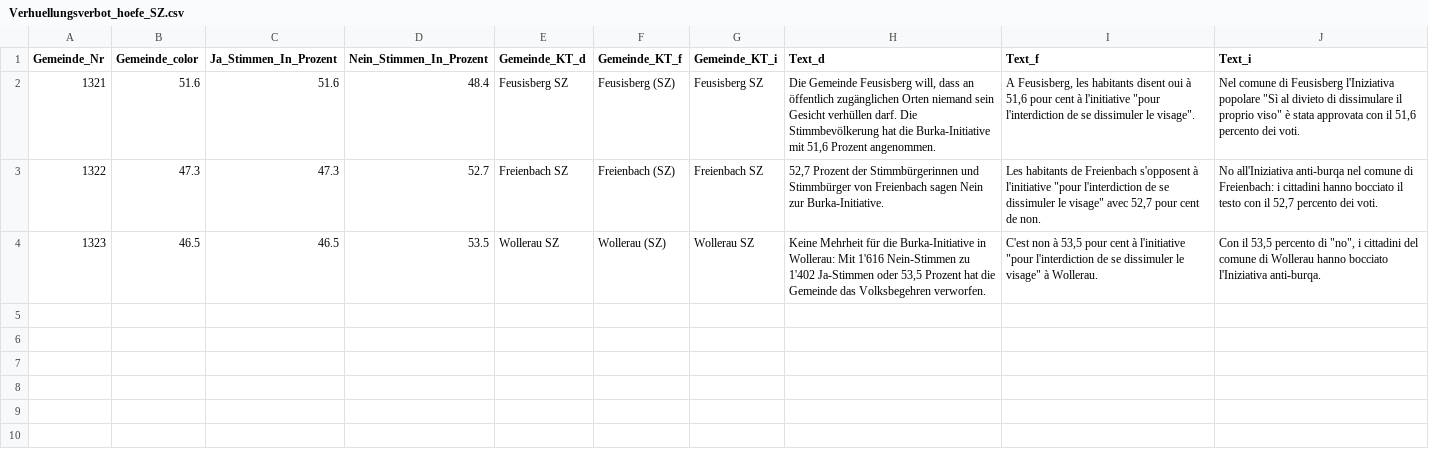
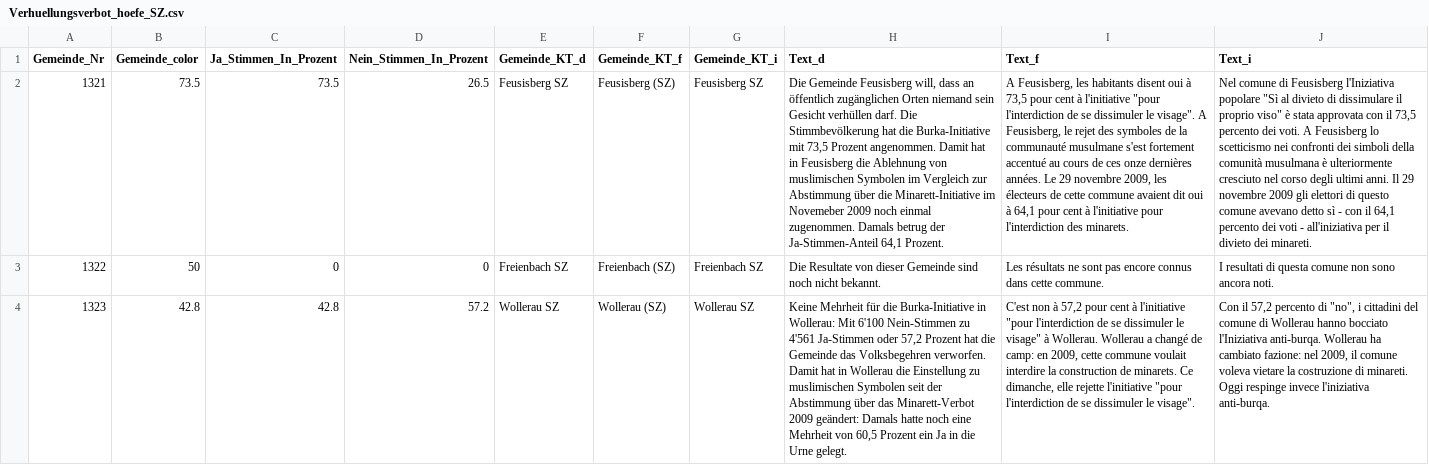
Before and after one commit to awp-finanznachrichten/lena_maerz2021, a CSV file: Output/Verhuellungsverbot_hoefe_SZ.csv, drawn as a sheet; the diff names each change by its address in the sheet, - before the commit and + after, or states it on an @@ line.

```diff
--- a/Output/Verhuellungsverbot_hoefe_SZ.csv
+++ b/Output/Verhuellungsverbot_hoefe_SZ.csv
-B2 (Gemeinde_color): 51.6
+B2 (Gemeinde_color): 73.5
-C2 (Ja_Stimmen_In_Prozent): 51.6
+C2 (Ja_Stimmen_In_Prozent): 73.5
-D2 (Nein_Stimmen_In_Prozent): 48.4
+D2 (Nein_Stimmen_In_Prozent): 26.5
-H2 (Text_d): …Burka-Initiative mit 51,6 Prozent angenommen.
+H2 (Text_d): …Burka-Initiative mit 73,5 Prozent angenommen. Damit hat in Feusisberg die Ablehnung von muslimischen Symbolen im Vergleich zur Abstimmung über die Minarett-Initiative im Novemeber 2009 noch einmal zugenommen. Damals betrug der Ja-Stimmen-Anteil 64,1 Prozent.
-I2 (Text_f): …oui à 51,6 pour cent à l'initiative "pour l'interdiction de se dissimuler le visage".
+I2 (Text_f): …oui à 73,5 pour cent à l'initiative "pour l'interdiction de se dissimuler le visage". A Feusisberg, le rejet des symboles de la communauté musulmane s'est fortement accentué au cours de ces onze dernières années. Le 29 novembre 2009, les électeurs de cette commune avaient dit oui à 64,1 pour cent à l'initiative pour l'interdiction des minarets.
-J2 (Text_i): …con il 51,6 percento dei voti.
+J2 (Text_i): …con il 73,5 percento dei voti. A Feusisberg lo scetticismo nei confronti dei simboli della comunità musulmana è ulteriormente cresciuto nel corso degli ultimi anni. Il 29 novembre 2009 gli elettori di questo comune avevano detto sì - con il 64,1 percento dei voti - all'iniziativa per il divieto dei minareti.
-B3 (Gemeinde_color): 47.3
+B3 (Gemeinde_color): 50
-C3 (Ja_Stimmen_In_Prozent): 47.3
+C3 (Ja_Stimmen_In_Prozent): 0
-D3 (Nein_Stimmen_In_Prozent): 52.7
+D3 (Nein_Stimmen_In_Prozent): 0
-H3 (Text_d): 52,7 Prozent der Stimmbürgerinnen und Stimmbürger von Freienbach sagen Nein zur Burka-Initiative.
+H3 (Text_d): Die Resultate von dieser Gemeinde sind noch nicht bekannt.
-I3 (Text_f): Les habitants de Freienbach s'opposent à l'initiative "pour l'interdiction de se dissimuler le visage" avec 52,7 pour cent de non.
+I3 (Text_f): Les résultats ne sont pas encore connus dans cette commune.
-J3 (Text_i): No all'Iniziativa anti-burqa nel comune di Freienbach: i cittadini hanno bocciato il testo con il 52,7 percento dei voti.
+J3 (Text_i): I resultati di questa comune non sono ancora noti.
-B4 (Gemeinde_color): 46.5
+B4 (Gemeinde_color): 42.8
-C4 (Ja_Stimmen_In_Prozent): 46.5
+C4 (Ja_Stimmen_In_Prozent): 42.8
-D4 (Nein_Stimmen_In_Prozent): 53.5
+D4 (Nein_Stimmen_In_Prozent): 57.2
-H4 (Text_d): …Wollerau: Mit 1'616 Nein-Stimmen zu 1'402 Ja-Stimmen oder 53,5 Prozent hat die Gemeinde das Volksbegehren verworfen.
+H4 (Text_d): …Wollerau: Mit 6'100 Nein-Stimmen zu 4'561 Ja-Stimmen oder 57,2 Prozent hat die Gemeinde das Volksbegehren verworfen. Damit hat in Wollerau die Einstellung zu muslimischen Symbolen seit der Abstimmung über das Minarett-Verbot 2009 geändert: Damals hatte noch eine Mehrheit von 60,5 Prozent ein Ja in die Urne gelegt.
-I4 (Text_f): …non à 53,5 pour cent à l'initiative "pour l'interdiction de se dissimuler le visage" à Wollerau.
+I4 (Text_f): …non à 57,2 pour cent à l'initiative "pour l'interdiction de se dissimuler le visage" à Wollerau. Wollerau a changé de camp: en 2009, cette commune voulait interdire la construction de minarets. Ce dimanche, elle rejette l'initiative "pour l'interdiction de se dissimuler le visage".
-J4 (Text_i): Con il 53,5 percento di "no", i cittadini del comune di Wollerau hanno bocciato l'Iniziativa anti-burqa.
+J4 (Text_i): Con il 57,2 percento di "no", i cittadini del comune di Wollerau hanno bocciato l'Iniziativa anti-burqa. Wollerau ha cambiato fazione: nel 2009, il comune voleva vietare la costruzione di minareti. Oggi respinge invece l'iniziativa anti-burqa.
```
Also changed, not shown: Output/E-ID-Gesetz_sarganserland_SG.csv, Output/GE_Coronavirus_dw.csv, 25 other files.
